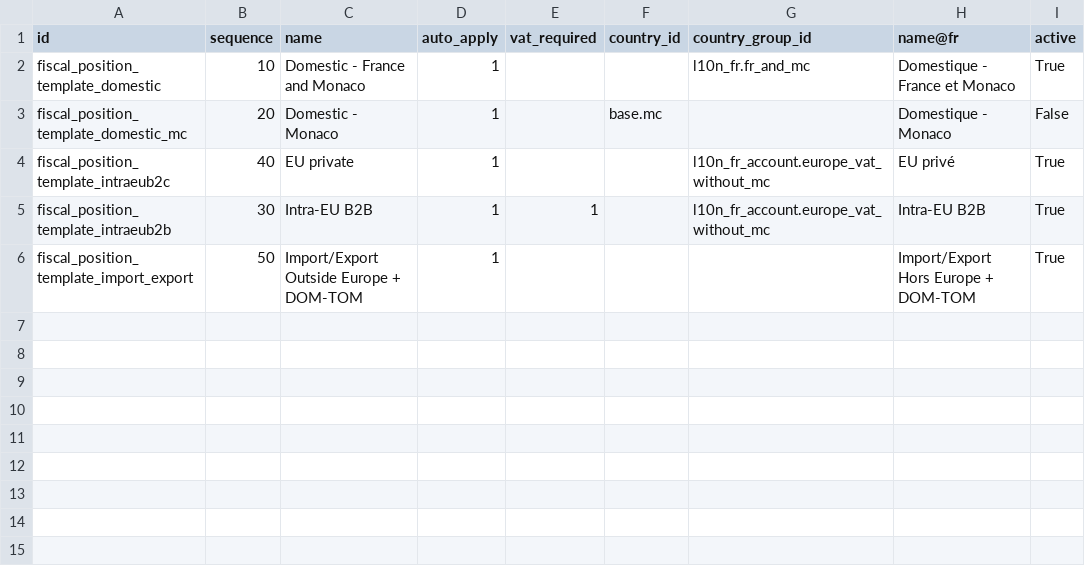
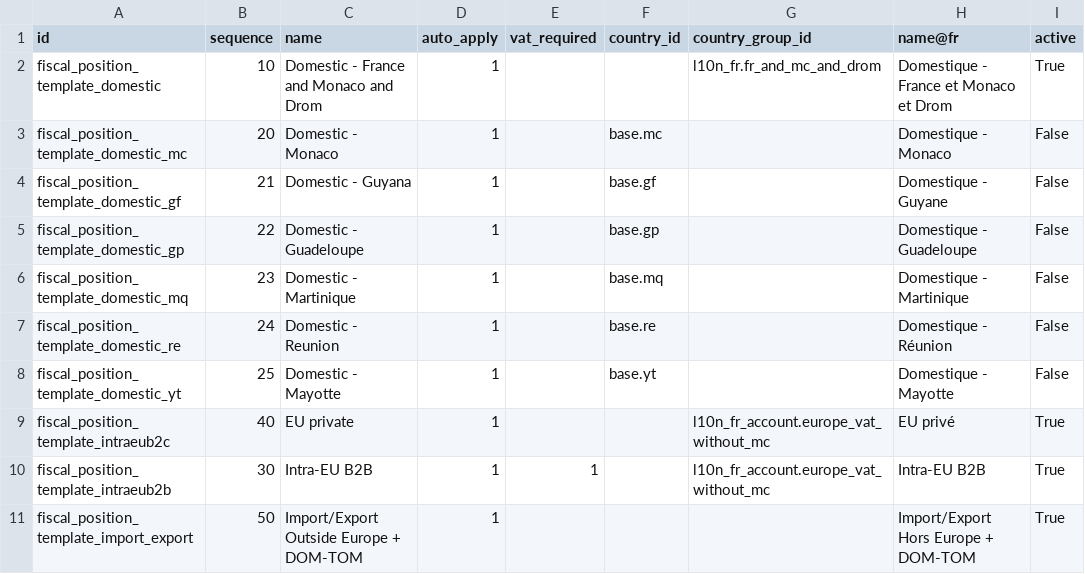
Before and after one commit to borgbuster/odoo, a CSV file: addons/l10n_fr_account/data/template/account.fiscal.position-fr.csv, drawn as a sheet.

Commit message:
[ADD] l10n_{gf,gp,mq,re,yt}: new localization
Like Monaco, we need to add new localization package for
the drom countries

task-6321652

closes odoo/odoo#284404

Signed-off-by: Florian Gilbert (flg) <flg@odoo.com>

```diff
--- a/addons/l10n_fr_account/data/template/account.fiscal.position-fr.csv
+++ b/addons/l10n_fr_account/data/template/account.fiscal.position-fr.csv
@@ -1,4 +1,9 @@
 "id","sequence","name","auto_apply","vat_required","country_id","country_group_id","name@fr","active"
-"fiscal_position_template_domestic","10","Domestic - France and Monaco","1","","","l10n_fr.fr_and_mc","Domestique - France et Monaco","True"
+"fiscal_position_template_domestic","10","Domestic - France and Monaco and Drom","1","","","l10n_fr.fr_and_mc_and_drom","Domestique - France et Monaco et Drom","True"
 "fiscal_position_template_domestic_mc","20","Domestic - Monaco","1","","base.mc","","Domestique - Monaco","False"
+"fiscal_position_template_domestic_gf","21","Domestic - Guyana","1","","base.gf","","Domestique - Guyane","False"
+"fiscal_position_template_domestic_gp","22","Domestic - Guadeloupe","1","","base.gp","","Domestique - Guadeloupe","False"
+"fiscal_position_template_domestic_mq","23","Domestic - Martinique","1","","base.mq","","Domestique - Martinique","False"
+"fiscal_position_template_domestic_re","24","Domestic - Reunion","1","","base.re","","Domestique - Réunion","False"
+"fiscal_position_template_domestic_yt","25","Domestic - Mayotte","1","","base.yt","","Domestique - Mayotte","False"
 "fiscal_position_template_intraeub2c","40","EU private","1","","","l10n_fr_account.europe_vat_without_mc","EU privé","True"
```
Also changed, not shown: 17 other files.
